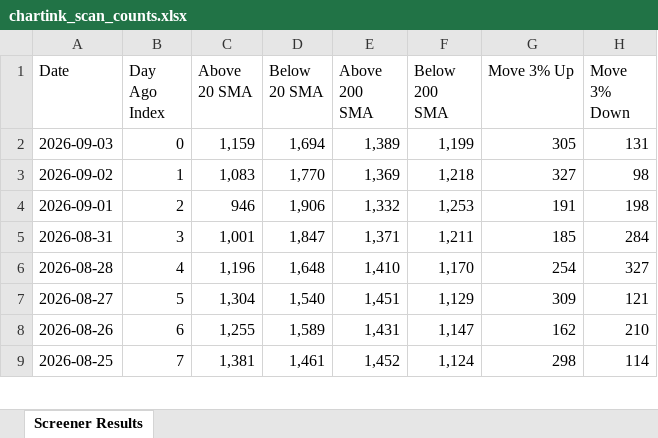
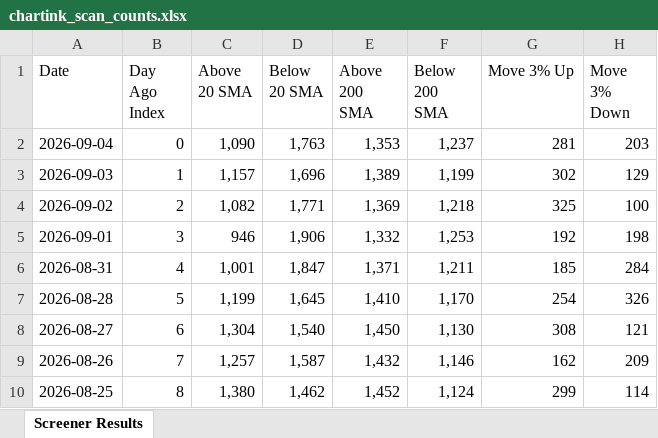
Before and after one commit to roopeshkp1987/MyTradingDashboard, an Excel workbook: data/chartink_scan_counts.xlsx, sheet Screener Results, drawn as a sheet; only a part is shown; values as stored, in another font and other column widths than the file's, no cell formats; addresses are those after the commit; the diff covers the shown part only; the diff names each change by its address in the sheet, - before the commit and + after, or states it on an @@ line.

```diff
--- a/data/chartink_scan_counts.xlsx (sheet Screener Results)
+++ b/data/chartink_scan_counts.xlsx (sheet Screener Results)
+row 2: 2026-09-04 | 0 | 1,090 | 1,763 | 1,353 | 1,237 | 281 | 203
-B3 (Day Ago Index): 0
+B3 (Day Ago Index): 1
-C3 (Above 20 SMA): 1,159
+C3 (Above 20 SMA): 1,157
-D3 (Below 20 SMA): 1,694
+D3 (Below 20 SMA): 1,696
-G3 (Move 3% Up): 305
+G3 (Move 3% Up): 302
-H3 (Move 3% Down): 131
+H3 (Move 3% Down): 129
-B4 (Day Ago Index): 1
+B4 (Day Ago Index): 2
-C4 (Above 20 SMA): 1,083
+C4 (Above 20 SMA): 1,082
-D4 (Below 20 SMA): 1,770
+D4 (Below 20 SMA): 1,771
-G4 (Move 3% Up): 327
+G4 (Move 3% Up): 325
-H4 (Move 3% Down): 98
+H4 (Move 3% Down): 100
-B5 (Day Ago Index): 2
+B5 (Day Ago Index): 3
-G5 (Move 3% Up): 191
+G5 (Move 3% Up): 192
-B6 (Day Ago Index): 3
+B6 (Day Ago Index): 4
-B7 (Day Ago Index): 4
+B7 (Day Ago Index): 5
-C7 (Above 20 SMA): 1,196
+C7 (Above 20 SMA): 1,199
-D7 (Below 20 SMA): 1,648
+D7 (Below 20 SMA): 1,645
-H7 (Move 3% Down): 327
+H7 (Move 3% Down): 326
-B8 (Day Ago Index): 5
+B8 (Day Ago Index): 6
-E8 (Above 200 SMA): 1,451
+E8 (Above 200 SMA): 1,450
-F8 (Below 200 SMA): 1,129
+F8 (Below 200 SMA): 1,130
-G8 (Move 3% Up): 309
+G8 (Move 3% Up): 308
-B9 (Day Ago Index): 6
+B9 (Day Ago Index): 7
-C9 (Above 20 SMA): 1,255
+C9 (Above 20 SMA): 1,257
-D9 (Below 20 SMA): 1,589
+D9 (Below 20 SMA): 1,587
-E9 (Above 200 SMA): 1,431
+E9 (Above 200 SMA): 1,432
-F9 (Below 200 SMA): 1,147
+F9 (Below 200 SMA): 1,146
-H9 (Move 3% Down): 210
+H9 (Move 3% Down): 209
-B10 (Day Ago Index): 7
+B10 (Day Ago Index): 8
-C10 (Above 20 SMA): 1,381
+C10 (Above 20 SMA): 1,380
-D10 (Below 20 SMA): 1,461
+D10 (Below 20 SMA): 1,462
-G10 (Move 3% Up): 298
+G10 (Move 3% Up): 299
```
Also changed, not shown: 1 removed row and 56 edited cells elsewhere in this sheet, cell formats.
